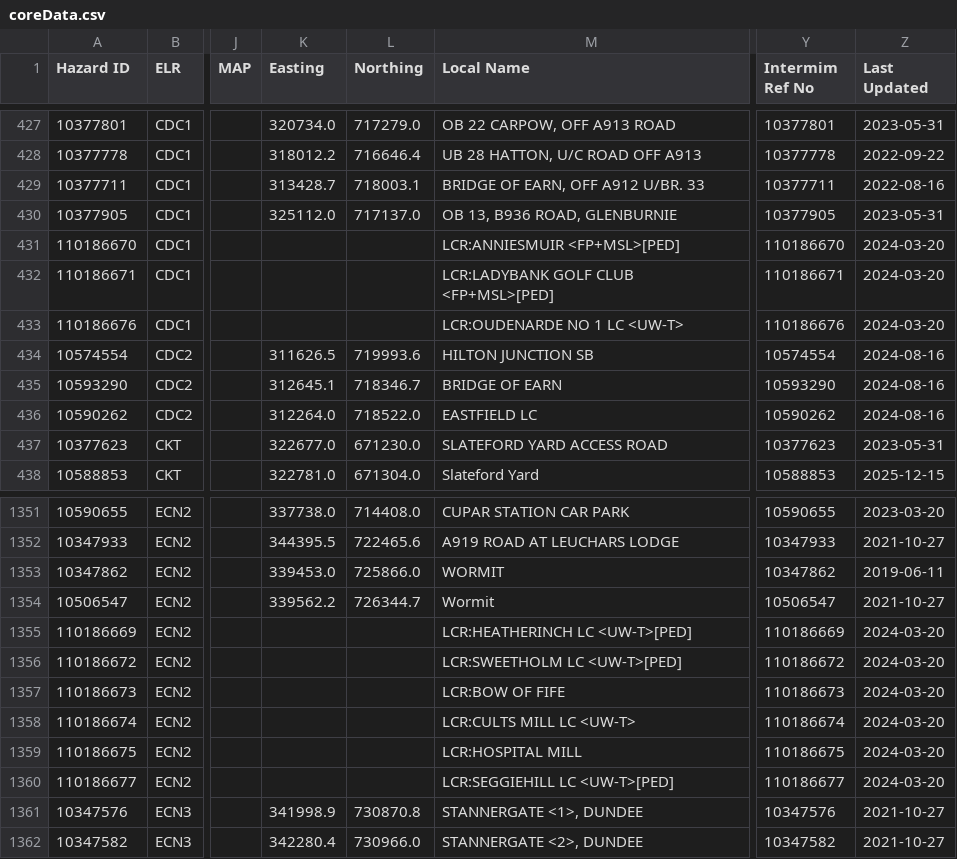
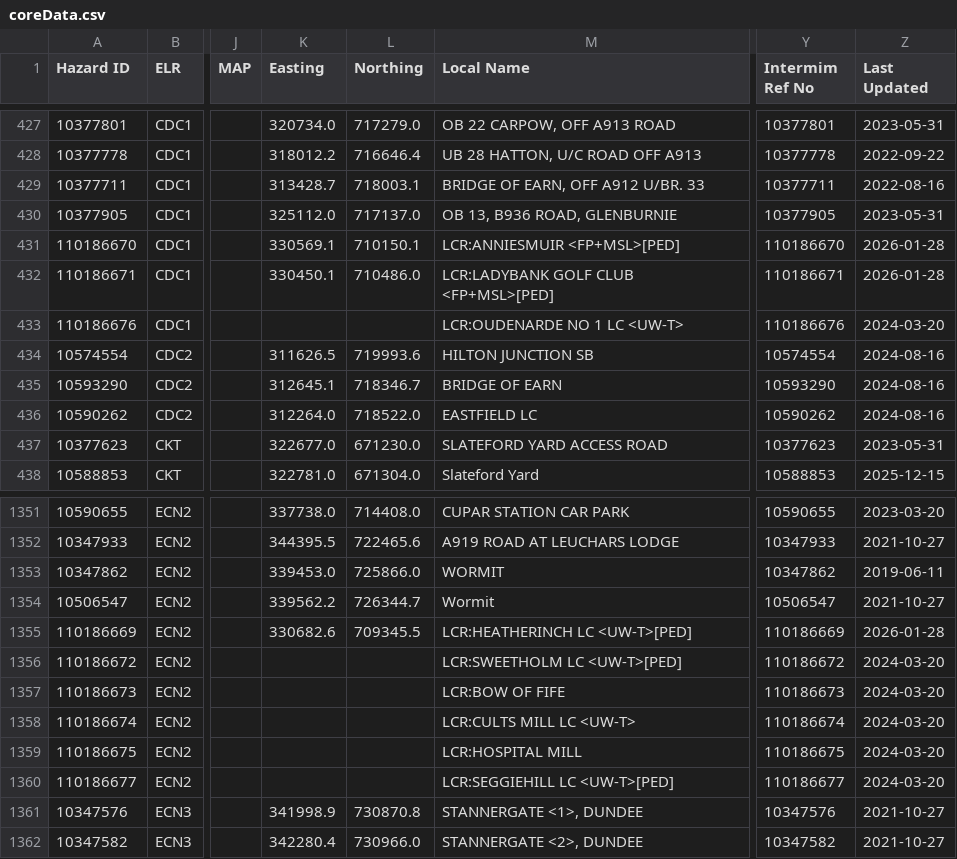
Before and after one commit to infrastructureclub/nr-national-hazard-directory, a CSV file: data/QL/coreData.csv, drawn as a sheet; only a part is shown, gaps mark what is left out; the diff names each change by its address in the sheet, - before the commit and + after, or states it on an @@ line.

```diff
--- a/data/QL/coreData.csv
+++ b/data/QL/coreData.csv
-K431 (Easting): (empty)
+K431 (Easting): 330569.1
-L431 (Northing): (empty)
+L431 (Northing): 710150.1
-Z431:Z432 (Last Updated): 2024-03-20
+Z431:Z432 (Last Updated): 2026-01-28
-K432 (Easting): (empty)
+K432 (Easting): 330450.1
-L432 (Northing): (empty)
+L432 (Northing): 710486.0
-K1355 (Easting): (empty)
+K1355 (Easting): 330682.6
-L1355 (Northing): (empty)
+L1355 (Northing): 709345.5
-Z1355 (Last Updated): 2024-03-20
+Z1355 (Last Updated): 2026-01-28
```
Also changed, not shown: data/QM/coreData.csv.
